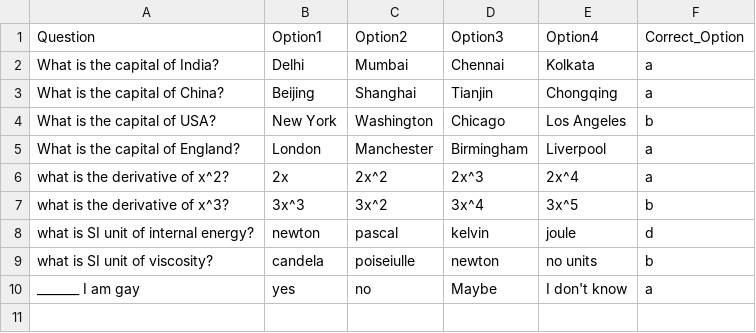
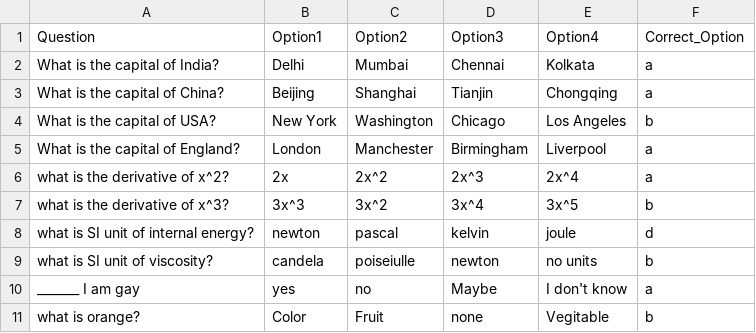
Before and after one commit to LethalZoro/StudentManagementSystem, a CSV file: QuestionBank.csv, drawn as a sheet.

```diff
--- a/QuestionBank.csv
+++ b/QuestionBank.csv
@@ -10 +10,2 @@ what is SI unit of viscosity?,candela,poiseiulle,newton,no units,b,
 _______ I am gay,yes,no,Maybe,I don't know,a,
+what is orange?,Color,Fruit,none,Vegitable,b,
```
Also changed, not shown: Data.csv, 11 other files.
